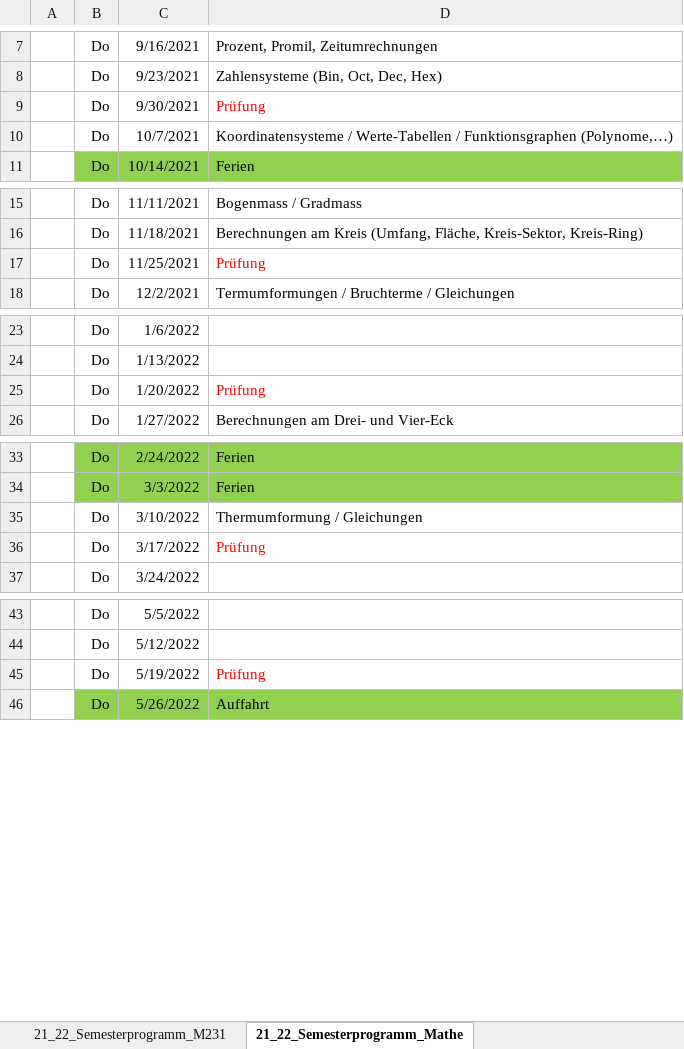
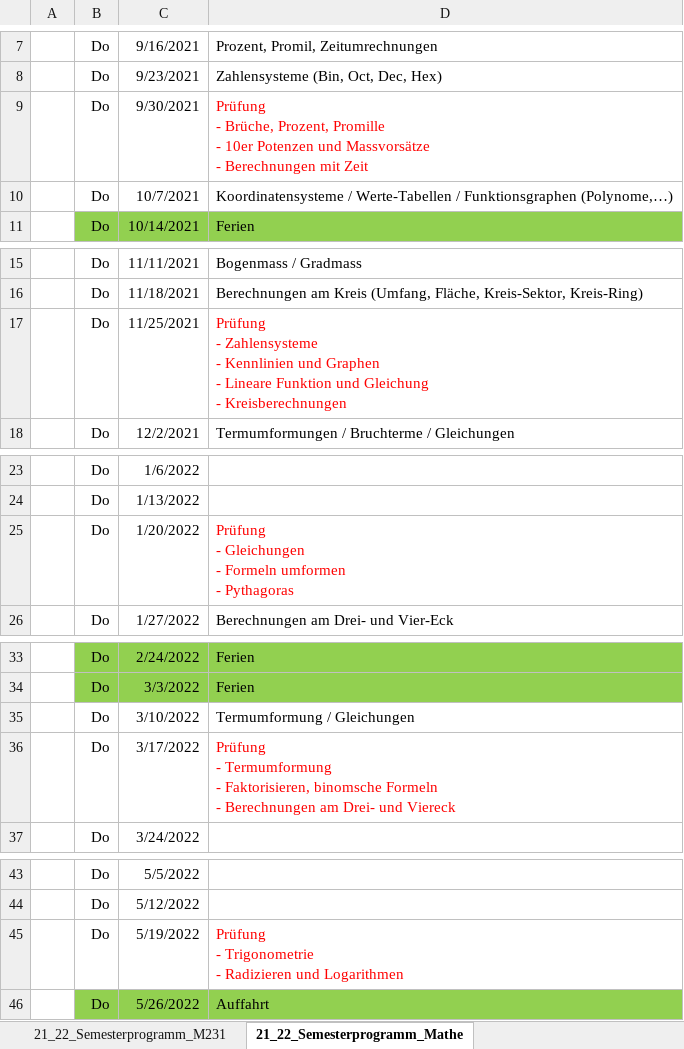
Before and after one commit to walter-rothlin/Source-Code, an Excel workbook: SchulungsUnterlagen/Semesterprogramme/BZU_Semesterprogramme.xlsm, sheet 21_22_Semesterprogramm_Mathe, drawn as a sheet; only a part is shown, gaps mark what is left out; values as stored, in another font and other column widths than the file's, no borders; ↵ is a line break in a cell; the diff covers the shown part only; the diff names each change by its address in the sheet, - before the commit and + after, or states it on an @@ line.

```diff
--- a/SchulungsUnterlagen/Semesterprogramme/BZU_Semesterprogramme.xlsm (sheet 21_22_Semesterprogramm_Mathe)
+++ b/SchulungsUnterlagen/Semesterprogramme/BZU_Semesterprogramme.xlsm (sheet 21_22_Semesterprogramm_Mathe)
-D9: Prüfung
+D9: Prüfung ↵ - Brüche, Prozent, Promille ↵ - 10er Potenzen und Massvorsätze ↵ - Berechnungen mit Zeit
-D17: Prüfung
+D17: Prüfung ↵ - Zahlensysteme ↵ - Kennlinien und Graphen ↵ - Lineare Funktion und Gleichung ↵ - Kreisberechnungen
-D25: Prüfung
+D25: Prüfung ↵ - Gleichungen ↵ - Formeln umformen ↵ - Pythagoras
-D35: Thermumformung / Gleichungen
+D35: Termumformung / Gleichungen
-D36: Prüfung
+D36: Prüfung ↵ - Termumformung ↵ - Faktorisieren, binomsche Formeln ↵ - Berechnungen am Drei- und Viereck
-D45: Prüfung
+D45: Prüfung ↵ - Trigonometrie ↵ - Radizieren und Logarithmen
```
Also changed, not shown: 1 edited cell elsewhere in this sheet, sheet 21_22_Semesterprogramm_M231, sheet 21_22_Semesterprogramm_M162, 4 other files.
